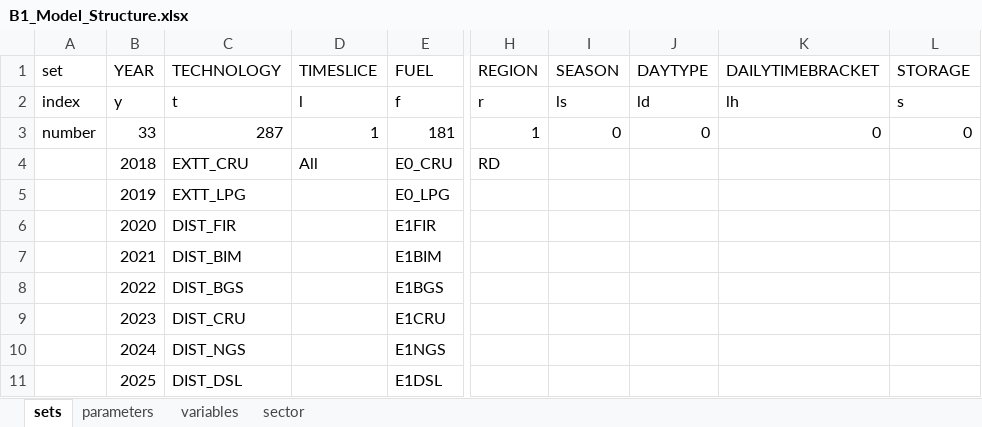
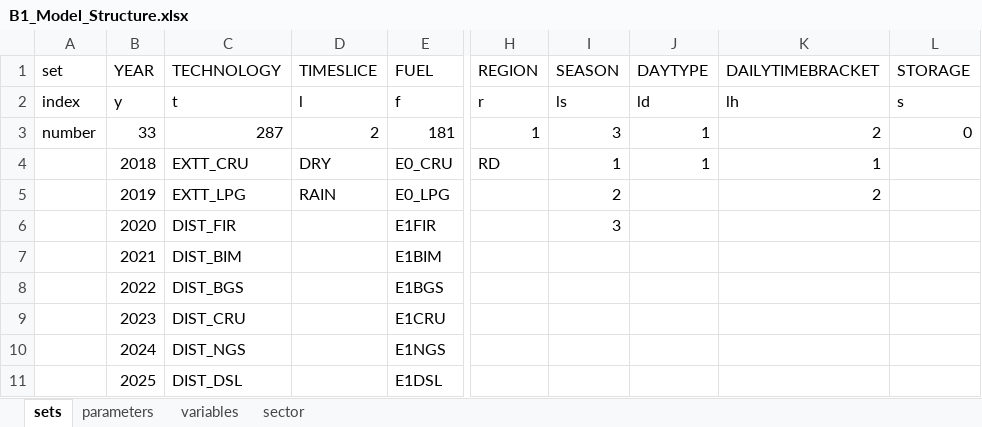
Before and after one commit to luviga/osemosys_momf, an Excel workbook: t1_confection/B1_Model_Structure.xlsx, sheet sets, drawn as a sheet; only a part is shown, gaps mark what is left out; values as stored, in another font and other column widths than the file's, no borders; the diff names each change by its address in the sheet, - before the commit and + after, or states it on an @@ line.

Commit message:
Correct the Timeslices use for the example

```diff
--- a/t1_confection/B1_Model_Structure.xlsx (sheet sets)
+++ b/t1_confection/B1_Model_Structure.xlsx (sheet sets)
-D3 (TIMESLICE): 1
+D3 (TIMESLICE): 2
-I3 (SEASON): 0
+I3 (SEASON): 3
-J3 (DAYTYPE): 0
+J3 (DAYTYPE): 1
-K3 (DAILYTIMEBRACKET): 0
+K3 (DAILYTIMEBRACKET): 2
-D4 (TIMESLICE): All
+D4 (TIMESLICE): DRY
-I4 (SEASON): (empty)
+I4 (SEASON): 1
-J4 (DAYTYPE): (empty)
+J4 (DAYTYPE): 1
-K4 (DAILYTIMEBRACKET): (empty)
+K4 (DAILYTIMEBRACKET): 1
-D5 (TIMESLICE): (empty)
+D5 (TIMESLICE): RAIN
-I5 (SEASON): (empty)
+I5 (SEASON): 2
-K5 (DAILYTIMEBRACKET): (empty)
+K5 (DAILYTIMEBRACKET): 2
-I6 (SEASON): (empty)
+I6 (SEASON): 3
```
Also changed, not shown: t1_confection/A1_Outputs/A-O_AR_Projections_COMPLETED.xlsx, t1_confection/A1_Outputs/A-O_Demand.xlsx, 22 other files.
